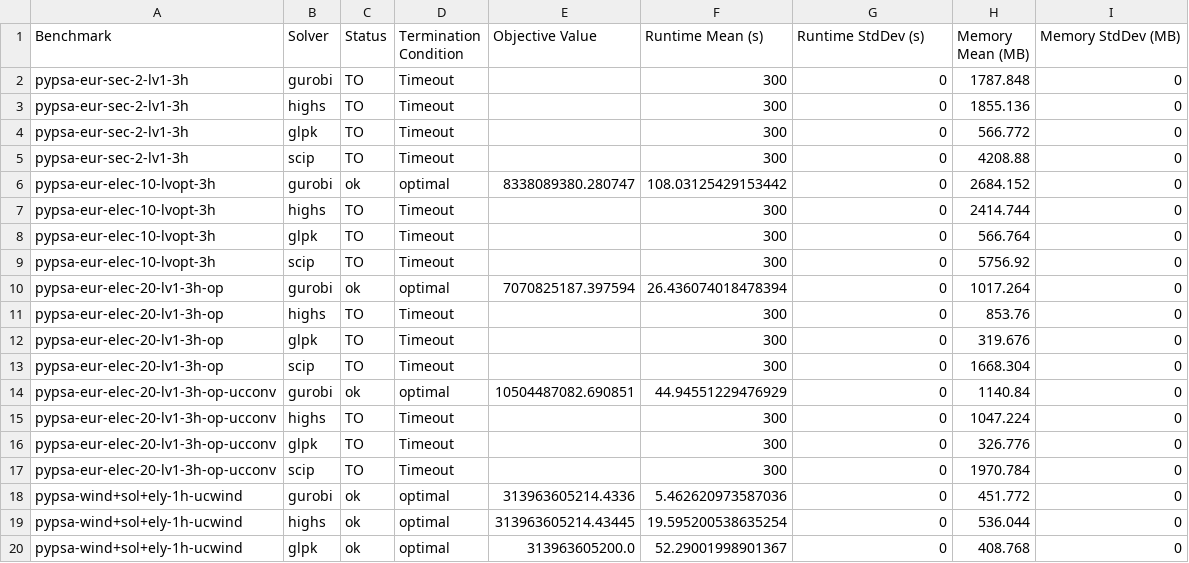
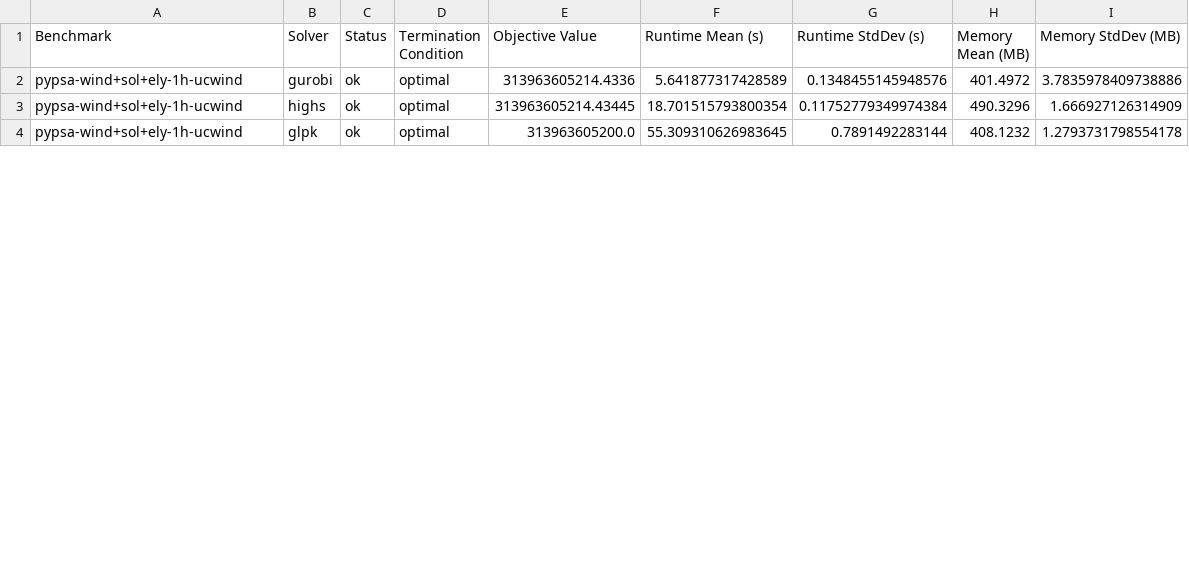
Before and after one commit to open-energy-transition/solver-benchmark, a CSV file: results/benchmark_results_mean_stddev.csv, drawn as a sheet; only a part is shown; the diff covers the shown part only.

```diff
--- a/results/benchmark_results_mean_stddev.csv
+++ b/results/benchmark_results_mean_stddev.csv
@@ -1,20 +1,4 @@
 Benchmark,Solver,Status,Termination Condition,Objective Value,Runtime Mean (s),Runtime StdDev (s),Memory Mean (MB),Memory StdDev (MB)
-pypsa-eur-sec-2-lv1-3h,gurobi,TO,Timeout,,300,0,1787.848,0
-pypsa-eur-sec-2-lv1-3h,highs,TO,Timeout,,300,0,1855.136,0
-pypsa-eur-sec-2-lv1-3h,glpk,TO,Timeout,,300,0,566.772,0
-pypsa-eur-sec-2-lv1-3h,scip,TO,Timeout,,300,0,4208.88,0
-pypsa-eur-elec-10-lvopt-3h,gurobi,ok,optimal,8338089380.280747,108.03125429153442,0,2684.152,0
-pypsa-eur-elec-10-lvopt-3h,highs,TO,Timeout,,300,0,2414.744,0
-pypsa-eur-elec-10-lvopt-3h,glpk,TO,Timeout,,300,0,566.764,0
-pypsa-eur-elec-10-lvopt-3h,scip,TO,Timeout,,300,0,5756.92,0
-pypsa-eur-elec-20-lv1-3h-op,gurobi,ok,optimal,7070825187.397594,26.436074018478394,0,1017.264,0
-pypsa-eur-elec-20-lv1-3h-op,highs,TO,Timeout,,300,0,853.76,0
-pypsa-eur-elec-20-lv1-3h-op,glpk,TO,Timeout,,300,0,319.676,0
-pypsa-eur-elec-20-lv1-3h-op,scip,TO,Timeout,,300,0,1668.304,0
-pypsa-eur-elec-20-lv1-3h-op-ucconv,gurobi,ok,optimal,10504487082.690851,44.94551229476929,0,1140.84,0
-pypsa-eur-elec-20-lv1-3h-op-ucconv,highs,TO,Timeout,,300,0,1047.224,0
-pypsa-eur-elec-20-lv1-3h-op-ucconv,glpk,TO,Timeout,,300,0,326.776,0
-pypsa-eur-elec-20-lv1-3h-op-ucconv,scip,TO,Timeout,,300,0,1970.784,0
-pypsa-wind+sol+ely-1h-ucwind,gurobi,ok,optimal,313963605214.4336,5.462620973587036,0,451.772,0
-pypsa-wind+sol+ely-1h-ucwind,highs,ok,optimal,313963605214.43445,19.595200538635254,0,536.044,0
-pypsa-wind+sol+ely-1h-ucwind,glpk,ok,optimal,313963605200.0,52.29001998901367,0,408.768,0
+pypsa-wind+sol+ely-1h-ucwind,gurobi,ok,optimal,313963605214.4336,5.641877317428589,0.1348455145948576,401.4972,3.7835978409738886
+pypsa-wind+sol+ely-1h-ucwind,highs,ok,optimal,313963605214.43445,18.701515793800354,0.11752779349974384,490.3296,1.666927126314909
+pypsa-wind+sol+ely-1h-ucwind,glpk,ok,optimal,313963605200.0,55.309310626983645,0.7891492283144,408.1232,1.2793731798554178
```
Also changed, not shown: 21 edited cells elsewhere in this file, results/benchmark_results.csv, 2 other files.
